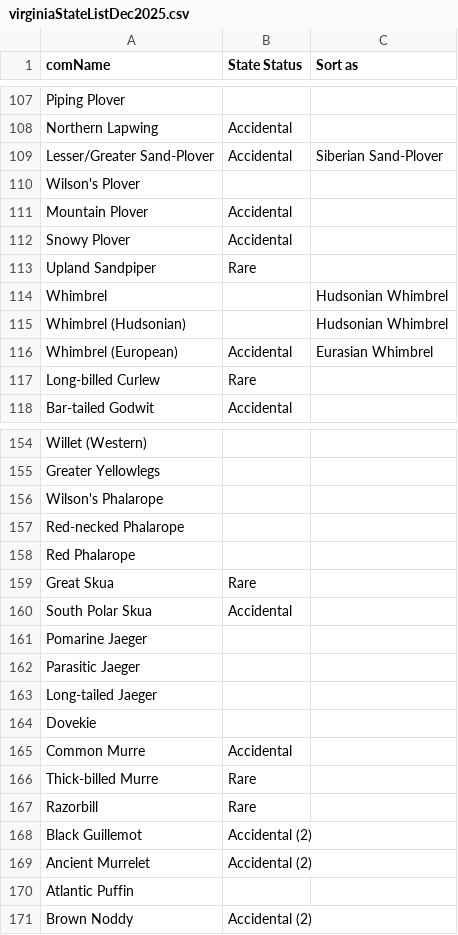
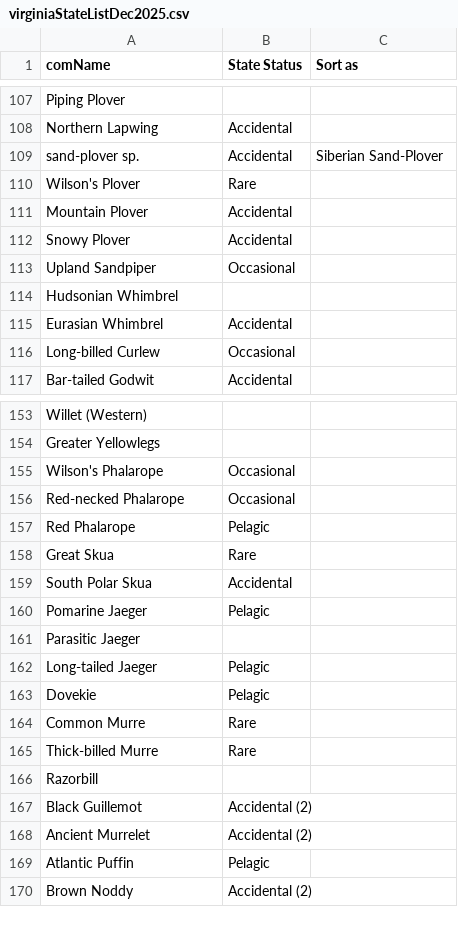
Before and after one commit to gbabineau/UpdateStateList, a CSV file: data/virginiaStateListDec2025.csv, drawn as a sheet; only a part is shown, gaps mark what is left out; the diff covers the shown part only.

```diff
--- a/data/virginiaStateListDec2025.csv
+++ b/data/virginiaStateListDec2025.csv
@@ -108,11 +108,10 @@ Piping Plover,
 Northern Lapwing,Accidental
-Lesser/Greater Sand-Plover,Accidental,Siberian Sand-Plover
-Wilson's Plover,
+sand-plover sp.,Accidental,Siberian Sand-Plover
+Wilson's Plover,Rare
 Mountain Plover,Accidental
 Snowy Plover,Accidental
-Upland Sandpiper,Rare
-Whimbrel,,Hudsonian Whimbrel
-Whimbrel (Hudsonian),,Hudsonian Whimbrel
-Whimbrel (European),Accidental,Eurasian Whimbrel
-Long-billed Curlew,Rare
+Upland Sandpiper,Occasional
+Hudsonian Whimbrel,,
+Eurasian Whimbrel,Accidental,
+Long-billed Curlew,Occasional
 Bar-tailed Godwit,Accidental
@@ -155,17 +154,17 @@ Willet (Western),
 Greater Yellowlegs,
-Wilson's Phalarope,
-Red-necked Phalarope,
-Red Phalarope,
+Wilson's Phalarope,Occasional
+Red-necked Phalarope,Occasional
+Red Phalarope,Pelagic
 Great Skua,Rare
 South Polar Skua,Accidental
-Pomarine Jaeger,
+Pomarine Jaeger,Pelagic
 Parasitic Jaeger,
-Long-tailed Jaeger,
-Dovekie,
-Common Murre,Accidental
+Long-tailed Jaeger,Pelagic
+Dovekie,Pelagic
+Common Murre,Rare
 Thick-billed Murre,Rare
-Razorbill,Rare
+Razorbill,
 Black Guillemot,Accidental (2)
 Ancient Murrelet,Accidental (2)
-Atlantic Puffin,
+Atlantic Puffin,Pelagic
 Brown Noddy,Accidental (2)
```
Also changed, not shown: 6 added rows, 3 removed rows and 58 edited cells elsewhere in this file, 10 other files.
